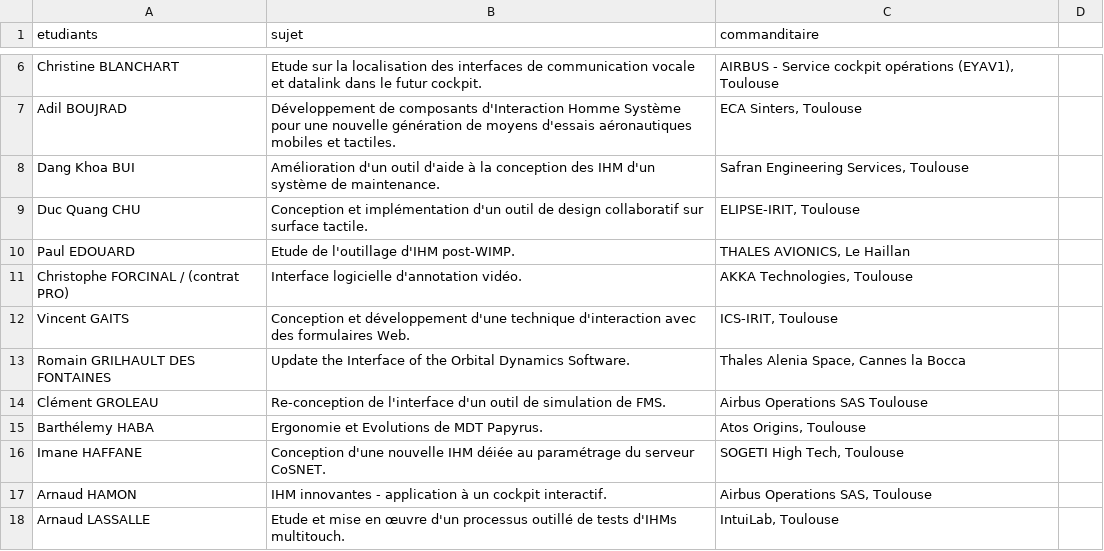
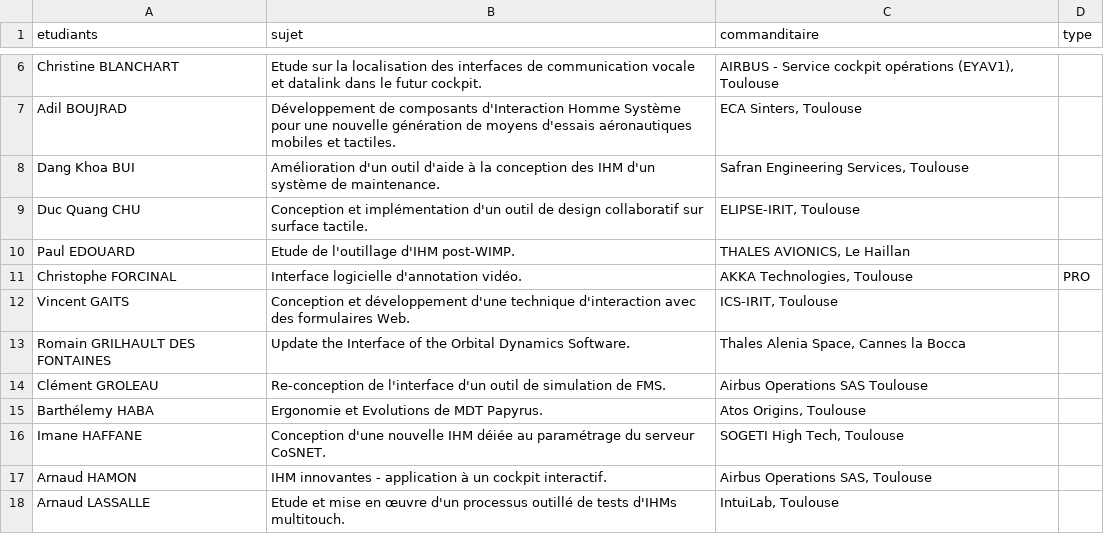
Before and after one commit to Master-IHM/master-ihm.github.io, a CSV file: _data/stages/m2/2010-2011.csv, drawn as a sheet; only a part is shown, gaps mark what is left out; the diff names each change by its address in the sheet, - before the commit and + after, or states it on an @@ line.

```diff
--- a/_data/stages/m2/2010-2011.csv
+++ b/_data/stages/m2/2010-2011.csv
-D1: (empty)
+D1: type
-A11 (etudiants): Christophe FORCINAL / (contrat PRO)
+A11 (etudiants): Christophe FORCINAL
-D11 (type): (empty)
+D11 (type): PRO
```
Also changed, not shown: _data/stages/m2/2008-2009.csv, _data/stages/m2/2011-2012.csv, 10 other files.
